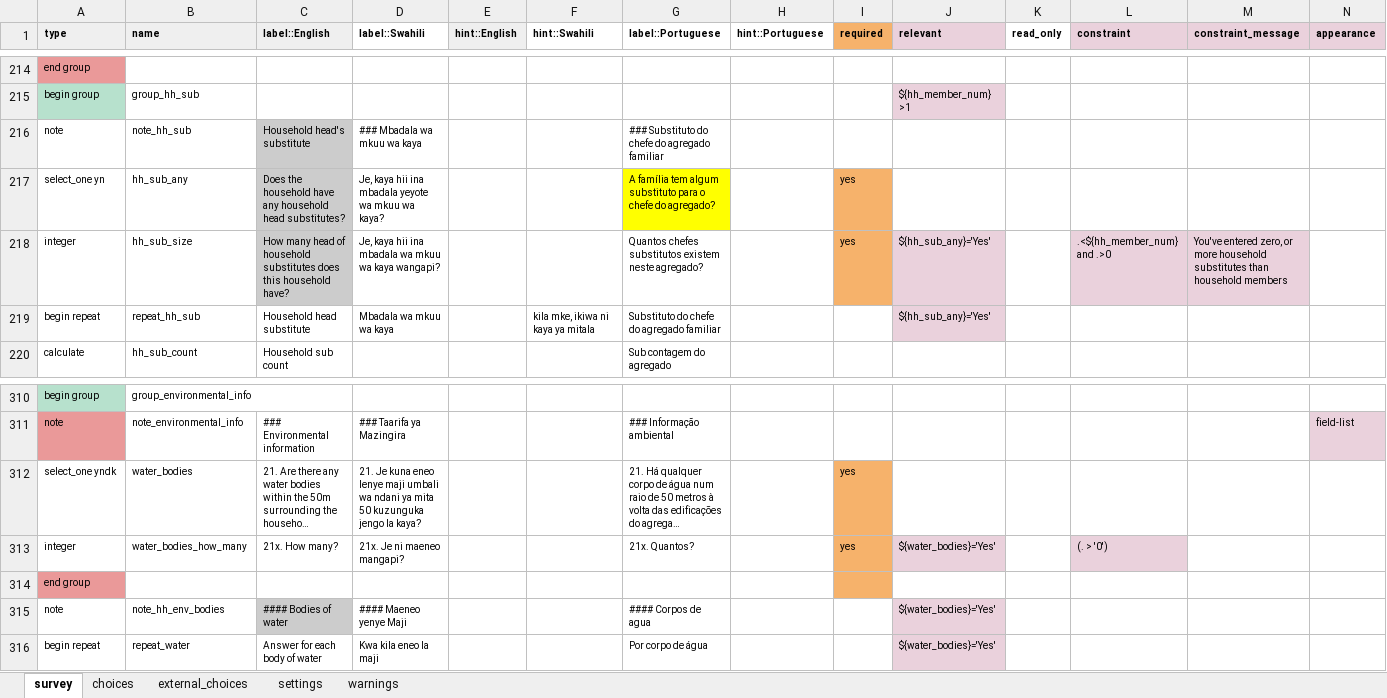
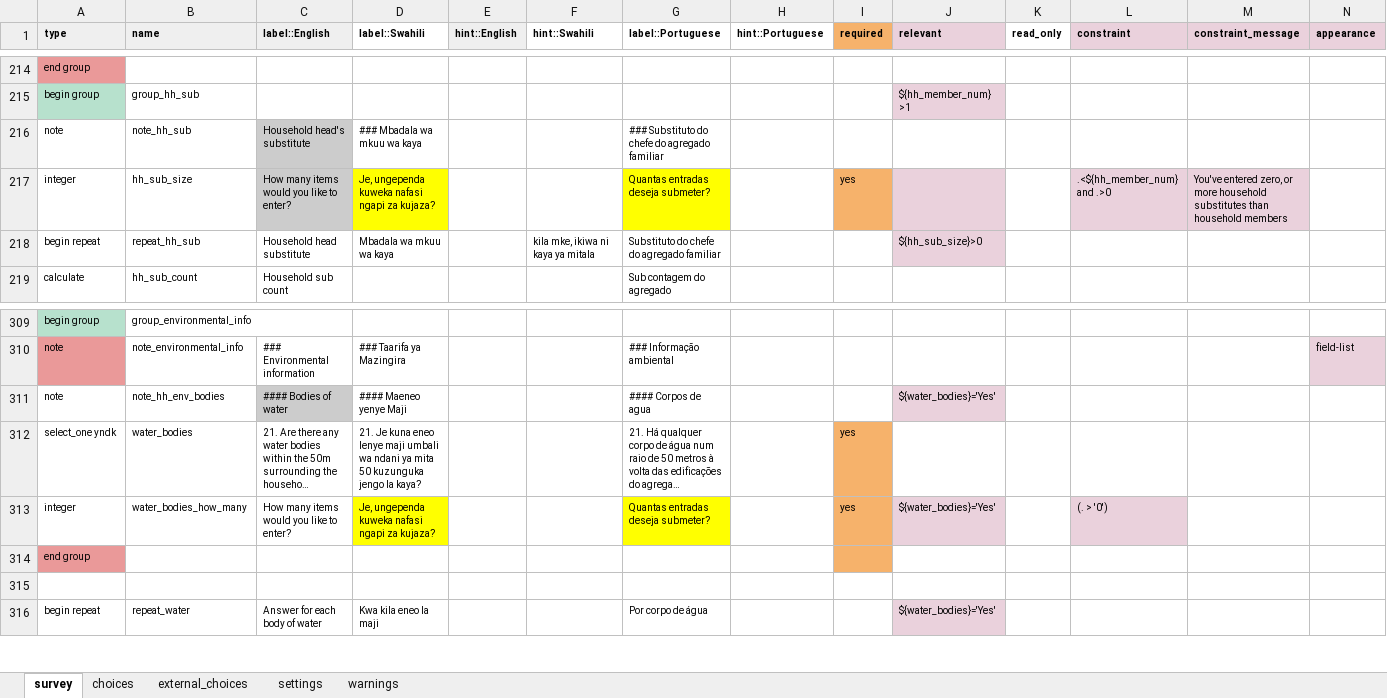
Before and after one commit to linl33/bohemia, an Excel workbook: forms/smallcensusa/smallcensusa.xlsx, sheet survey, drawn as a sheet; only a part is shown, gaps mark what is left out; long unchanged cells end in …; values as stored, in another font and other column widths than the file's, no borders; charts and pictures and conditional formats not drawn; removed rows and columns are numbered as before the commit, all else as after; rows hold the shown columns only; the diff names each change by its address in the sheet, - before the commit and + after, or states it on an @@ line.

```diff
--- a/forms/smallcensusa/smallcensusa.xlsx (sheet survey)
+++ b/forms/smallcensusa/smallcensusa.xlsx (sheet survey)
-row 217: select_one yn | hh_sub_any | Does the household have any household head substitutes? | Je, kaya hii ina mbadala yeyote wa mkuu wa kaya? |  |  | A família tem algum substituto para o chefe do agregado? |  | yes
-C217 (label::English): How many head of household substitutes does this household have?
+C217 (label::English): How many items would you like to enter?
-D217 (label::Swahili): Je, kaya hii ina mbadala wa mkuu wa kaya wangapi?
+D217 (label::Swahili): Je, ungependa kuweka nafasi ngapi za kujaza?
-D217 fill: none
+D217 fill: #FFFF00
-G217 (label::Portuguese): Quantos chefes substitutos existem neste agregado?
+G217 (label::Portuguese): Quantas entradas deseja submeter?
-G217 fill: none
+G217 fill: #FFFF00
-J217 (relevant): ${hh_sub_any}='Yes'
+J217 (relevant): (empty)
-J218 (relevant): ${hh_sub_any}='Yes'
+J218 (relevant): ${hh_sub_size}>0
+row 311: note | note_hh_env_bodies | #### Bodies of water | #### Maeneo yenye Maji |  |  | #### Corpos de agua |  |  | ${water_bodies}='Yes'
-C313 (label::English): 21x. How many?
+C313 (label::English): How many items would you like to enter?
-D313 (label::Swahili): 21x. Je ni maeneo mangapi?
+D313 (label::Swahili): Je, ungependa kuweka nafasi ngapi za kujaza?
-D313 fill: none
+D313 fill: #FFFF00
-G313 (label::Portuguese): 21x. Quantos?
+G313 (label::Portuguese): Quantas entradas deseja submeter?
-G313 fill: none
+G313 fill: #FFFF00
-row 315: note | note_hh_env_bodies | #### Bodies of water | #### Maeneo yenye Maji |  |  | #### Corpos de agua |  |  | ${water_bodies}='Yes'
+row 315: (empty)
-C315 fill: #CCCCCC
+C315 fill: none
-J315 fill: #EAD1DC
+J315 fill: none
```
Also changed, not shown: sheet settings, 1 other file.
